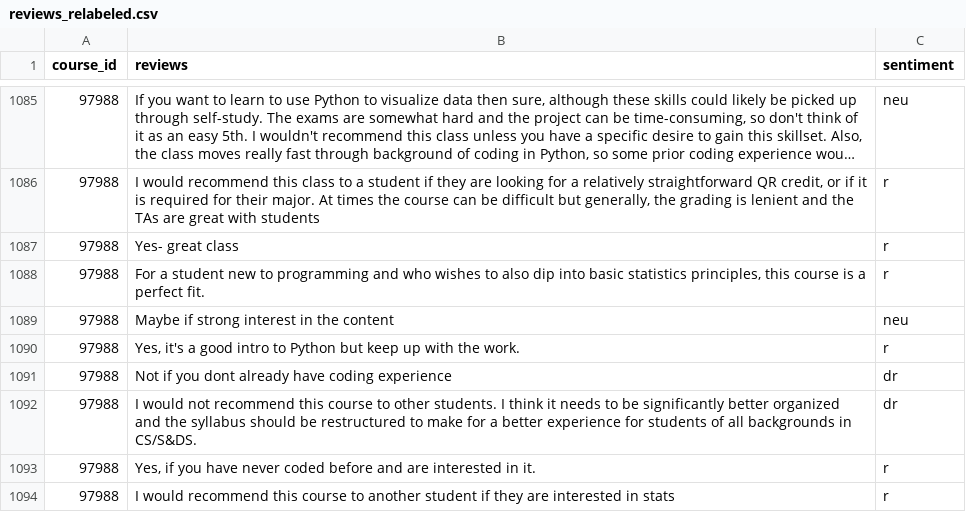
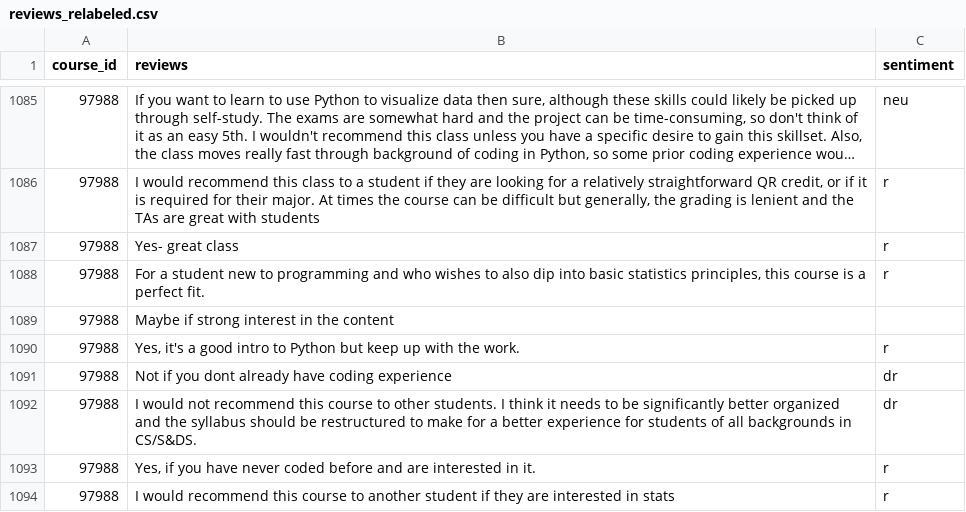
Before and after one commit to AAbinader/CSEC-491, a CSV file: data/reviews_relabeled.csv, drawn as a sheet; only a part is shown, gaps mark what is left out; long unchanged cells end in ….

```diff
--- a/data/reviews_relabeled.csv
+++ b/data/reviews_relabeled.csv
@@ -1088,3 +1088,3 @@ course_id,reviews,sentiment
 97988,"For a student new to programming and who wishes to also dip into basic statistics principles, this course is a perfect fit.",r
-97988,Maybe if strong interest in the content,neu
+97988,Maybe if strong interest in the content,
 97988,"Yes, it's a good intro to Python but keep up with the work.",r
```
Also changed, not shown: 23 other files.
